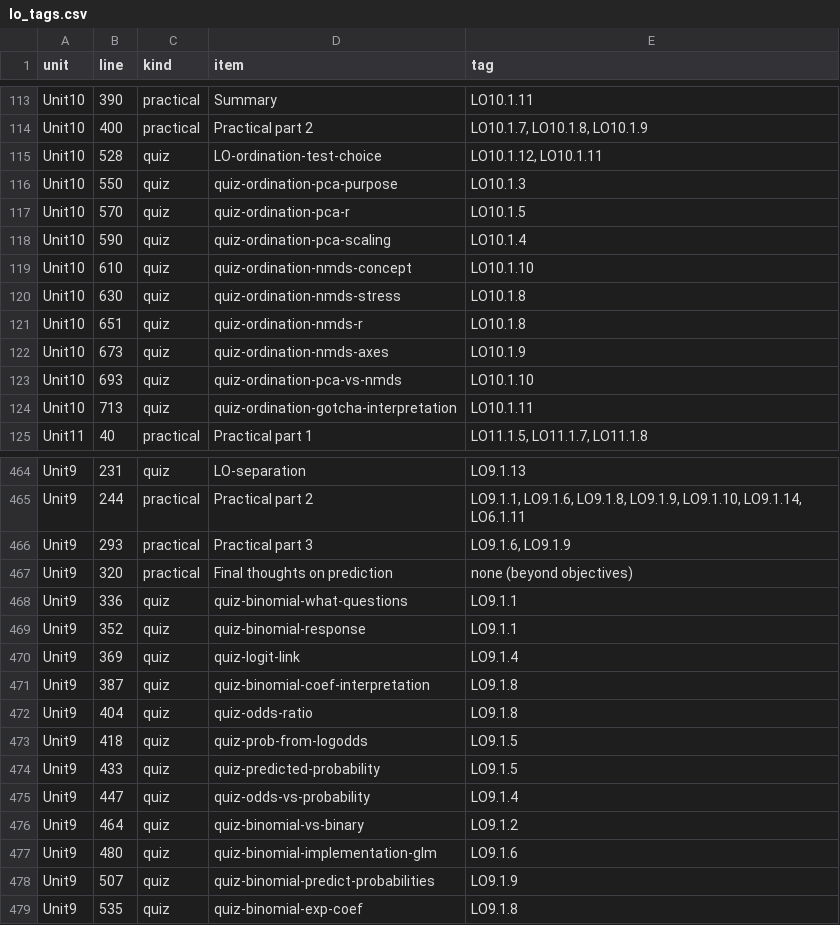
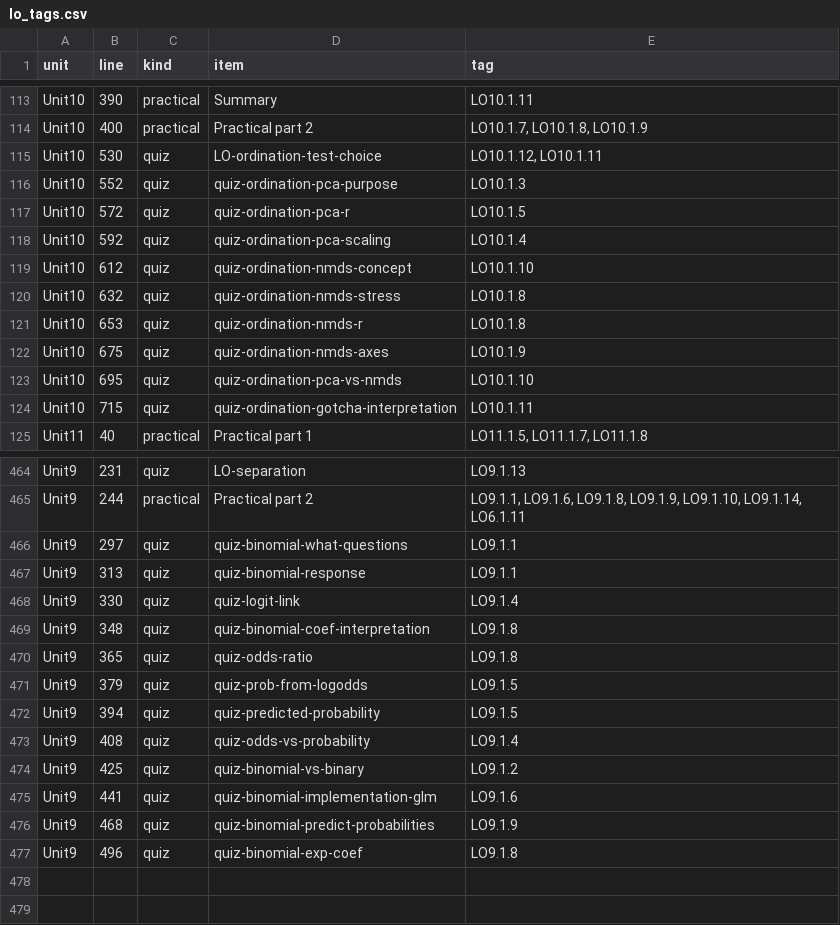
Before and after one commit to opetchey/BIO144_Practicals_WAs, a CSV file: tools/lo_tags.csv, drawn as a sheet; only a part is shown, gaps mark what is left out; the diff covers the shown part only.

```diff
--- a/tools/lo_tags.csv
+++ b/tools/lo_tags.csv
@@ -114,12 +114,12 @@
 "Unit10",400,"practical","Practical part 2","LO10.1.7, LO10.1.8, LO10.1.9"
-"Unit10",528,"quiz","LO-ordination-test-choice","LO10.1.12, LO10.1.11"
-"Unit10",550,"quiz","quiz-ordination-pca-purpose","LO10.1.3"
-"Unit10",570,"quiz","quiz-ordination-pca-r","LO10.1.5"
-"Unit10",590,"quiz","quiz-ordination-pca-scaling","LO10.1.4"
-"Unit10",610,"quiz","quiz-ordination-nmds-concept","LO10.1.10"
-"Unit10",630,"quiz","quiz-ordination-nmds-stress","LO10.1.8"
-"Unit10",651,"quiz","quiz-ordination-nmds-r","LO10.1.8"
-"Unit10",673,"quiz","quiz-ordination-nmds-axes","LO10.1.9"
-"Unit10",693,"quiz","quiz-ordination-pca-vs-nmds","LO10.1.10"
-"Unit10",713,"quiz","quiz-ordination-gotcha-interpretation","LO10.1.11"
+"Unit10",530,"quiz","LO-ordination-test-choice","LO10.1.12, LO10.1.11"
+"Unit10",552,"quiz","quiz-ordination-pca-purpose","LO10.1.3"
+"Unit10",572,"quiz","quiz-ordination-pca-r","LO10.1.5"
+"Unit10",592,"quiz","quiz-ordination-pca-scaling","LO10.1.4"
+"Unit10",612,"quiz","quiz-ordination-nmds-concept","LO10.1.10"
+"Unit10",632,"quiz","quiz-ordination-nmds-stress","LO10.1.8"
+"Unit10",653,"quiz","quiz-ordination-nmds-r","LO10.1.8"
+"Unit10",675,"quiz","quiz-ordination-nmds-axes","LO10.1.9"
+"Unit10",695,"quiz","quiz-ordination-pca-vs-nmds","LO10.1.10"
+"Unit10",715,"quiz","quiz-ordination-gotcha-interpretation","LO10.1.11"
 "Unit11",40,"practical","Practical part 1","LO11.1.5, LO11.1.7, LO11.1.8"
@@ -465,15 +465,13 @@
 "Unit9",244,"practical","Practical part 2","LO9.1.1, LO9.1.6, LO9.1.8, LO9.1.9, LO9.1.10, LO9.1.14, LO6.1.11"
-"Unit9",293,"practical","Practical part 3","LO9.1.6, LO9.1.9"
-"Unit9",320,"practical","Final thoughts on prediction","none (beyond objectives)"
-"Unit9",336,"quiz","quiz-binomial-what-questions","LO9.1.1"
-"Unit9",352,"quiz","quiz-binomial-response","LO9.1.1"
-"Unit9",369,"quiz","quiz-logit-link","LO9.1.4"
-"Unit9",387,"quiz","quiz-binomial-coef-interpretation","LO9.1.8"
-"Unit9",404,"quiz","quiz-odds-ratio","LO9.1.8"
-"Unit9",418,"quiz","quiz-prob-from-logodds","LO9.1.5"
-"Unit9",433,"quiz","quiz-predicted-probability","LO9.1.5"
-"Unit9",447,"quiz","quiz-odds-vs-probability","LO9.1.4"
-"Unit9",464,"quiz","quiz-binomial-vs-binary","LO9.1.2"
-"Unit9",480,"quiz","quiz-binomial-implementation-glm","LO9.1.6"
-"Unit9",507,"quiz","quiz-binomial-predict-probabilities","LO9.1.9"
-"Unit9",535,"quiz","quiz-binomial-exp-coef","LO9.1.8"
+"Unit9",297,"quiz","quiz-binomial-what-questions","LO9.1.1"
+"Unit9",313,"quiz","quiz-binomial-response","LO9.1.1"
+"Unit9",330,"quiz","quiz-logit-link","LO9.1.4"
+"Unit9",348,"quiz","quiz-binomial-coef-interpretation","LO9.1.8"
+"Unit9",365,"quiz","quiz-odds-ratio","LO9.1.8"
+"Unit9",379,"quiz","quiz-prob-from-logodds","LO9.1.5"
+"Unit9",394,"quiz","quiz-predicted-probability","LO9.1.5"
+"Unit9",408,"quiz","quiz-odds-vs-probability","LO9.1.4"
+"Unit9",425,"quiz","quiz-binomial-vs-binary","LO9.1.2"
+"Unit9",441,"quiz","quiz-binomial-implementation-glm","LO9.1.6"
+"Unit9",468,"quiz","quiz-binomial-predict-probabilities","LO9.1.9"
+"Unit9",496,"quiz","quiz-binomial-exp-coef","LO9.1.8"
```
Also changed, not shown: 43 edited cells elsewhere in this file, tools/lo_coverage.csv, 13 other files.
